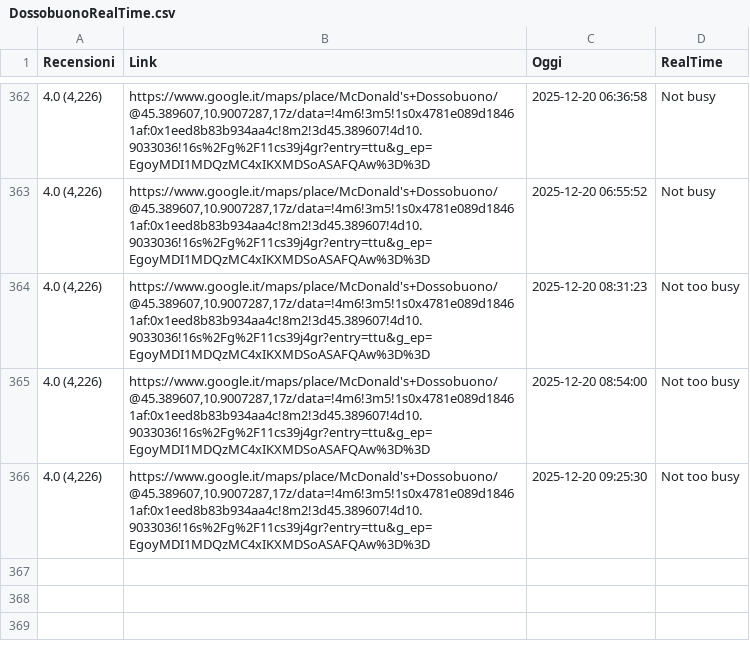
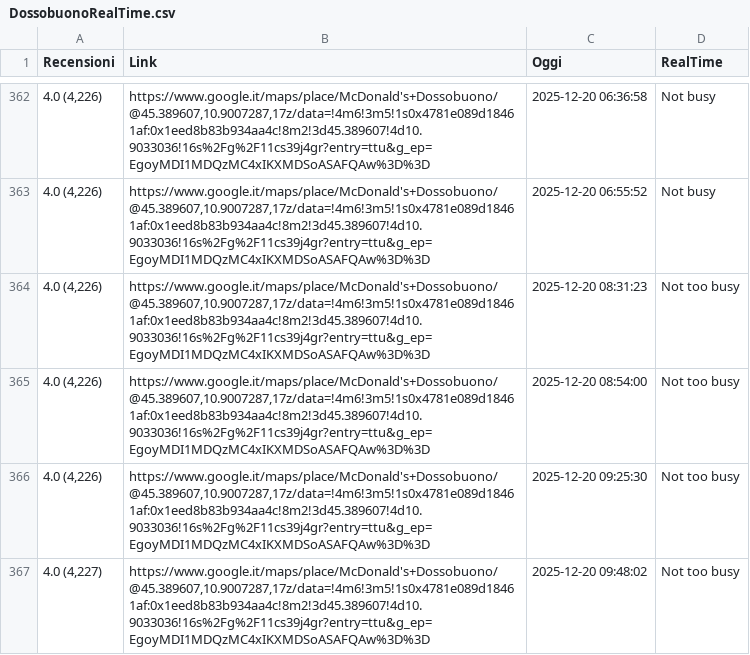
Before and after one commit to Salma001-it/McDossobuonoRealTimeScraper, a CSV file: DossobuonoRealTime.csv, drawn as a sheet; only a part is shown, gaps mark what is left out; the diff names each change by its address in the sheet, - before the commit and + after, or states it on an @@ line.

```diff
--- a/DossobuonoRealTime.csv
+++ b/DossobuonoRealTime.csv
+row 367: 4.0 (4,227) | https://www.google.it/maps/place/McDonald's+Dossobuono/@45.389607,10.9007287,17z/data=!4m6!3m5!1s0x4781e089d18461af:0x1eed8b83b934aa4c!8m2!3d45.389607!4d10.9033036!16s%2Fg%2F11cs39j4gr?entry=ttu&g_ep=EgoyMDI1MDQzMC4xIKXMDSoASAFQAw%3D%3D | 2025-12-20 09:48:02 | Not too busy
```
